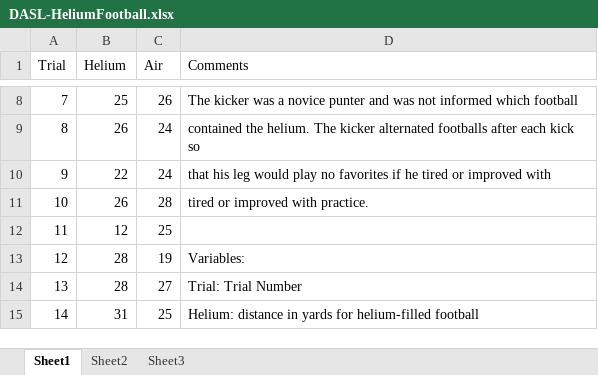
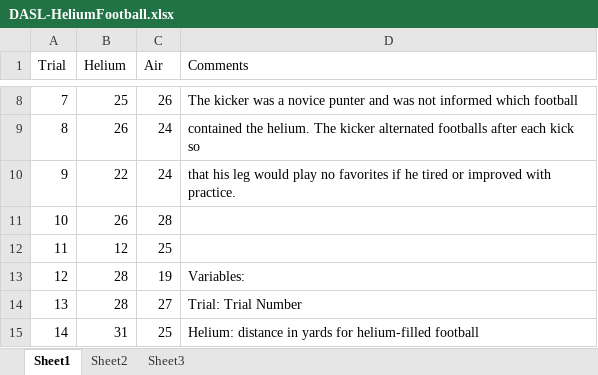
Before and after one commit to byuistats/BYUI_M221_Book, an Excel workbook: Data/DASL-HeliumFootball.xlsx, sheet Sheet1, drawn as a sheet; only a part is shown, gaps mark what is left out; values as stored, in another font and other column widths than the file's, no borders; the diff names each change by its address in the sheet, - before the commit and + after, or states it on an @@ line.

```diff
--- a/Data/DASL-HeliumFootball.xlsx (sheet Sheet1)
+++ b/Data/DASL-HeliumFootball.xlsx (sheet Sheet1)
-D10 (Comments): …improved with
+D10 (Comments): …improved with practice.
-D11 (Comments): tired or improved with practice.
+D11 (Comments): (empty)
```
Also changed, not shown: Data/DivingElephantSeals.xlsx, docs/Data/DASL-HeliumFootball.xlsx, 2 other files.
